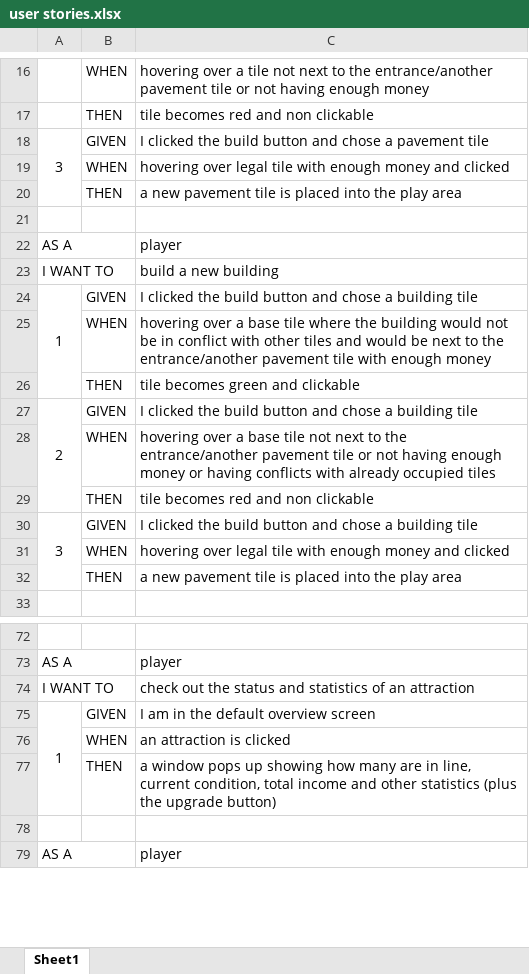
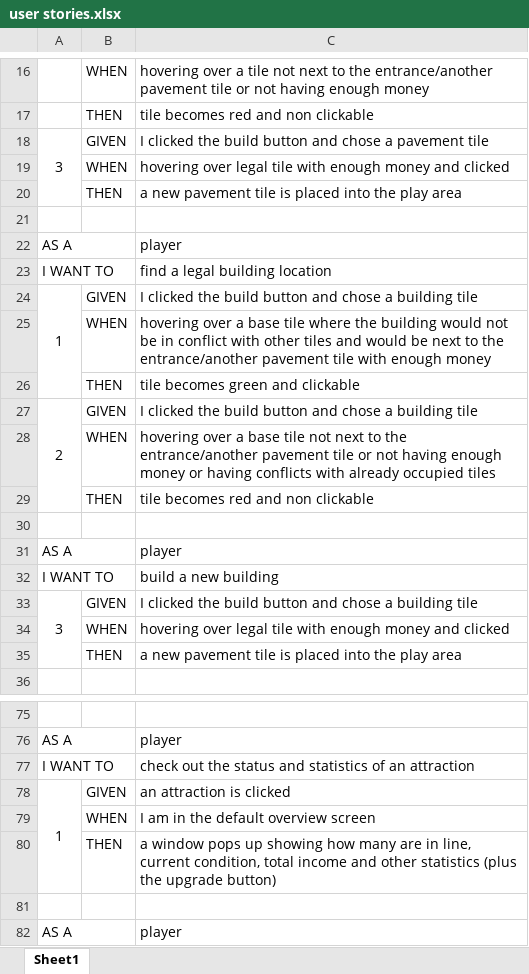
Before and after one commit to KPGabor1999/Tiny-Theme-Park-Tycoon, an Excel workbook: documentation/user stories.xlsx, sheet Sheet1, drawn as a sheet; only a part is shown, gaps mark what is left out; values as stored, in another font and other column widths than the file's, no borders; addresses are those after the commit; the diff names each change by its address in the sheet, - before the commit and + after, or states it on an @@ line.

Commit message:
Adjusted user stories concerning building

```diff
--- a/documentation/user stories.xlsx (sheet Sheet1)
+++ b/documentation/user stories.xlsx (sheet Sheet1)
-C23: build a new building
+C23: find a legal building location
+row 30: (empty)
+row 31: AS A |  | player
+row 32: I WANT TO |  | build a new building
-C78: I am in the default overview screen
+C78: an attraction is clicked
-C79: an attraction is clicked
+C79: I am in the default overview screen
```
Also changed, not shown: 1 other file.
